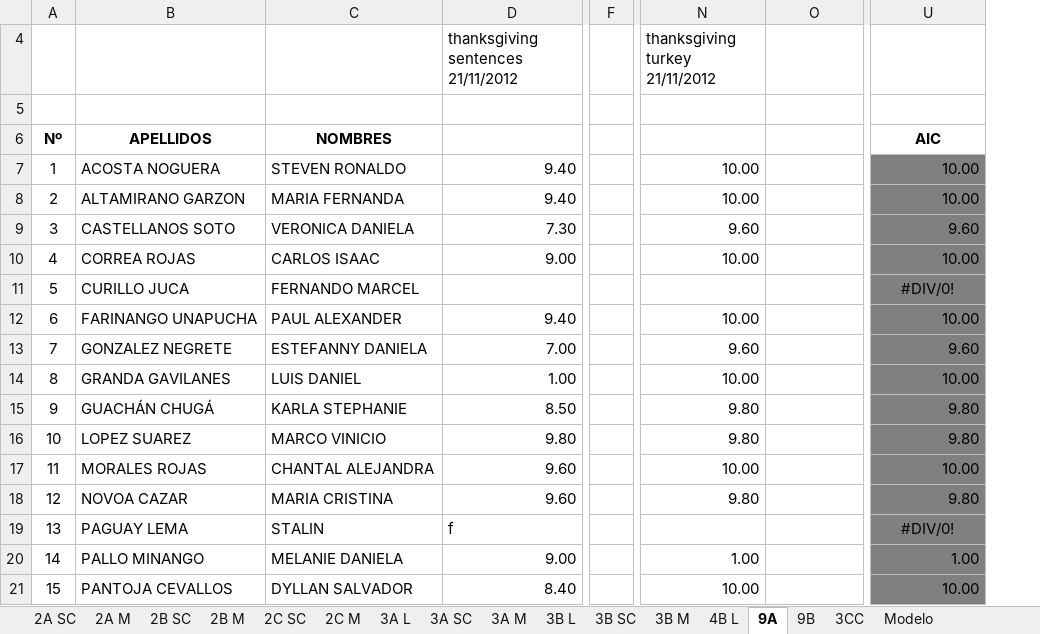
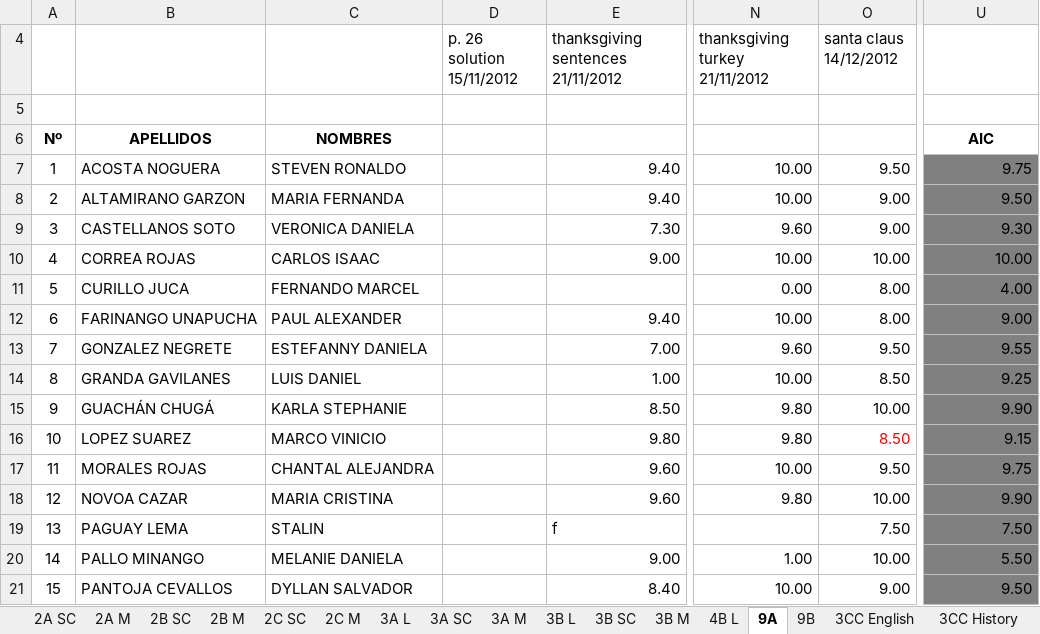
Before and after one commit to coolmaju/notas-12-13, an Excel workbook: block 3 grades.xlsx, sheet 9A, drawn as a sheet; only a part is shown, gaps mark what is left out; values as stored, in another font and other column widths than the file's, no borders; charts and pictures not drawn; removed rows and columns are numbered as before the commit, all else as after; the diff covers the shown part only; the diff names each change by its address in the sheet, - before the commit and + after, or states it on an @@ line.

Commit message:
santa claus 9A

```diff
--- a/block 3 grades.xlsx (sheet 9A)
+++ b/block 3 grades.xlsx (sheet 9A)
-sheet tab: 3CC
+sheet tab: 3CC English
+sheet tab: 3CC History
+column D (p. 26 solution 15/11/2012), empty
-column F, empty
-O4: (empty)
+O4: santa claus 14/12/2012
-O7 (santa claus 14/12/2012): (empty)
+O7 (santa claus 14/12/2012): 9.50
-U7: 10.00
+U7: 9.75
-O8:O9 (santa claus 14/12/2012): (empty)
+O8:O9 (santa claus 14/12/2012): 9.00
-U8: 10.00
+U8: 9.50
-U9: 9.60
+U9: 9.30
-O10 (santa claus 14/12/2012): (empty)
+O10 (santa claus 14/12/2012): 10.00
-N11 (thanksgiving turkey 21/11/2012): (empty)
+N11 (thanksgiving turkey 21/11/2012): 0.00
-O11:O12 (santa claus 14/12/2012): (empty)
+O11:O12 (santa claus 14/12/2012): 8.00
-U11: #DIV/0!
+U11: 4.00
-U11 alignment: center
+U11 alignment: right
-U12: 10.00
+U12: 9.00
-O13 (santa claus 14/12/2012): (empty)
+O13 (santa claus 14/12/2012): 9.50
-U13: 9.60
+U13: 9.55
-O14 (santa claus 14/12/2012): (empty)
+O14 (santa claus 14/12/2012): 8.50
-U14: 10.00
+U14: 9.25
-O15 (santa claus 14/12/2012): (empty)
+O15 (santa claus 14/12/2012): 10.00
-U15: 9.80
+U15: 9.90
-O16 (santa claus 14/12/2012): (empty)
+O16 (santa claus 14/12/2012): 8.50
-U16: 9.80
+U16: 9.15
-O17 (santa claus 14/12/2012): (empty)
+O17 (santa claus 14/12/2012): 9.50
-U17: 10.00
+U17: 9.75
-O18 (santa claus 14/12/2012): (empty)
+O18 (santa claus 14/12/2012): 10.00
-U18: 9.80
+U18: 9.90
-O19 (santa claus 14/12/2012): (empty)
+O19 (santa claus 14/12/2012): 7.50
-U19: #DIV/0!
+U19: 7.50
-U19 alignment: center
+U19 alignment: right
-O20 (santa claus 14/12/2012): (empty)
+O20 (santa claus 14/12/2012): 10.00
-U20: 1.00
+U20: 5.50
-O21 (santa claus 14/12/2012): (empty)
+O21 (santa claus 14/12/2012): 9.00
-U21: 10.00
+U21: 9.50
```
Also changed, not shown: 20 edited cells and cell formats elsewhere in this sheet, sheet 2A M, sheet 2B M, sheet 2B SC, sheet 9B, charts or pictures.
